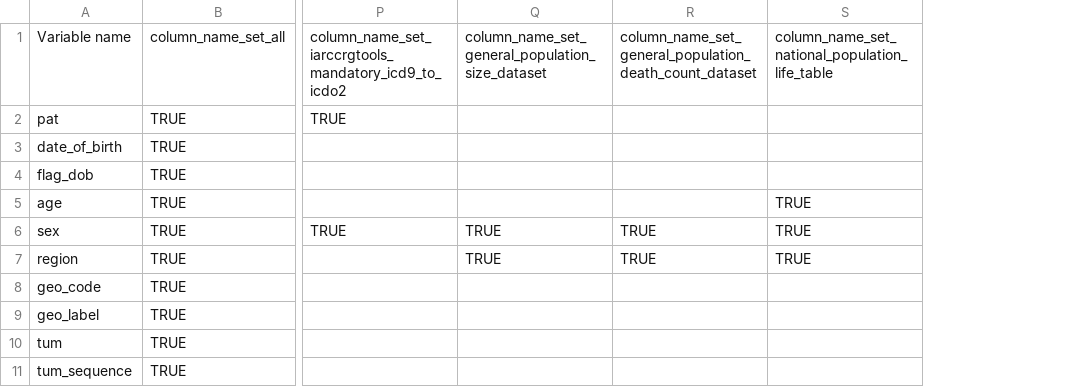
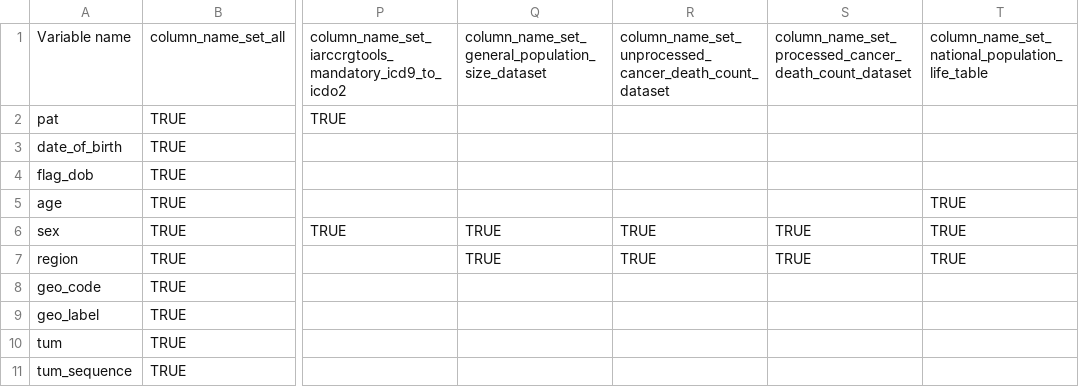
Before and after one commit to CancerRegistryOfNorway/nordcancore, a CSV file: data-raw/nordcan_columns.csv, drawn as a sheet; only a part is shown, gaps mark what is left out; the diff names each change by its address in the sheet, - before the commit and + after, or states it on an @@ line.

Commit message:
nordcan_columns.csv changes
new columns column_name_set_unprocessed_cancer_death_count_dataset, column_name_set_processed_cancer_death_count_dataset

```diff
--- a/data-raw/nordcan_columns.csv
+++ b/data-raw/nordcan_columns.csv
+column S, rows 1-7: column_name_set_processed_cancer_death_count_dataset |  |  |  |  | TRUE | TRUE
-R1: column_name_set_general_population_death_count_dataset
+R1: column_name_set_unprocessed_cancer_death_count_dataset
```
Also changed, not shown: 1 other file.
